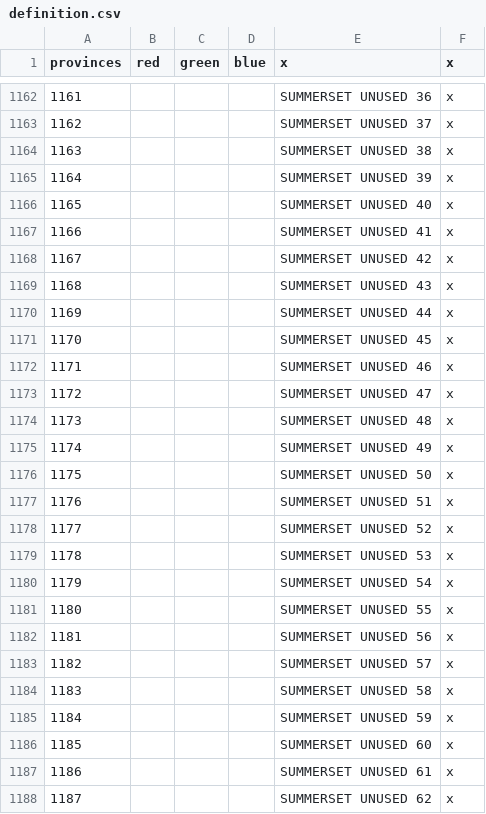
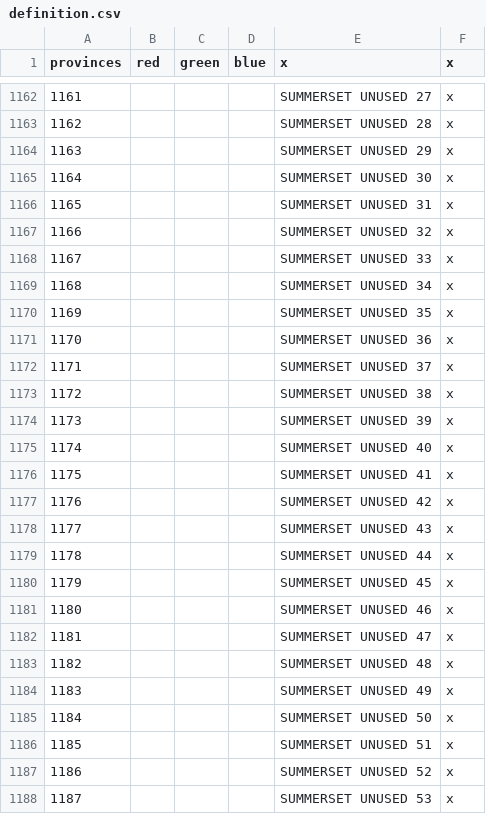
Before and after one commit to toilercleaner666/nirn, a CSV file: NirnUniversalis/map/definition.csv, drawn as a sheet; only a part is shown, gaps mark what is left out; the diff covers the shown part only.

```diff
--- a/NirnUniversalis/map/definition.csv
+++ b/NirnUniversalis/map/definition.csv
@@ -1162,27 +1162,27 @@ provinces;red;green;blue;x;x
-1161;;;;SUMMERSET UNUSED 36;x
-1162;;;;SUMMERSET UNUSED 37;x
-1163;;;;SUMMERSET UNUSED 38;x
-1164;;;;SUMMERSET UNUSED 39;x
-1165;;;;SUMMERSET UNUSED 40;x
-1166;;;;SUMMERSET UNUSED 41;x
-1167;;;;SUMMERSET UNUSED 42;x
-1168;;;;SUMMERSET UNUSED 43;x
-1169;;;;SUMMERSET UNUSED 44;x
-1170;;;;SUMMERSET UNUSED 45;x
-1171;;;;SUMMERSET UNUSED 46;x
-1172;;;;SUMMERSET UNUSED 47;x
-1173;;;;SUMMERSET UNUSED 48;x
-1174;;;;SUMMERSET UNUSED 49;x
-1175;;;;SUMMERSET UNUSED 50;x
-1176;;;;SUMMERSET UNUSED 51;x
-1177;;;;SUMMERSET UNUSED 52;x
-1178;;;;SUMMERSET UNUSED 53;x
-1179;;;;SUMMERSET UNUSED 54;x
-1180;;;;SUMMERSET UNUSED 55;x
-1181;;;;SUMMERSET UNUSED 56;x
-1182;;;;SUMMERSET UNUSED 57;x
-1183;;;;SUMMERSET UNUSED 58;x
-1184;;;;SUMMERSET UNUSED 59;x
-1185;;;;SUMMERSET UNUSED 60;x
-1186;;;;SUMMERSET UNUSED 61;x
-1187;;;;SUMMERSET UNUSED 62;x
+1161;;;;SUMMERSET UNUSED 27;x
+1162;;;;SUMMERSET UNUSED 28;x
+1163;;;;SUMMERSET UNUSED 29;x
+1164;;;;SUMMERSET UNUSED 30;x
+1165;;;;SUMMERSET UNUSED 31;x
+1166;;;;SUMMERSET UNUSED 32;x
+1167;;;;SUMMERSET UNUSED 33;x
+1168;;;;SUMMERSET UNUSED 34;x
+1169;;;;SUMMERSET UNUSED 35;x
+1170;;;;SUMMERSET UNUSED 36;x
+1171;;;;SUMMERSET UNUSED 37;x
+1172;;;;SUMMERSET UNUSED 38;x
+1173;;;;SUMMERSET UNUSED 39;x
+1174;;;;SUMMERSET UNUSED 40;x
+1175;;;;SUMMERSET UNUSED 41;x
+1176;;;;SUMMERSET UNUSED 42;x
+1177;;;;SUMMERSET UNUSED 43;x
+1178;;;;SUMMERSET UNUSED 44;x
+1179;;;;SUMMERSET UNUSED 45;x
+1180;;;;SUMMERSET UNUSED 46;x
+1181;;;;SUMMERSET UNUSED 47;x
+1182;;;;SUMMERSET UNUSED 48;x
+1183;;;;SUMMERSET UNUSED 49;x
+1184;;;;SUMMERSET UNUSED 50;x
+1185;;;;SUMMERSET UNUSED 51;x
+1186;;;;SUMMERSET UNUSED 52;x
+1187;;;;SUMMERSET UNUSED 53;x
```
Also changed, not shown: 173 edited cells elsewhere in this file, 1 other file.
